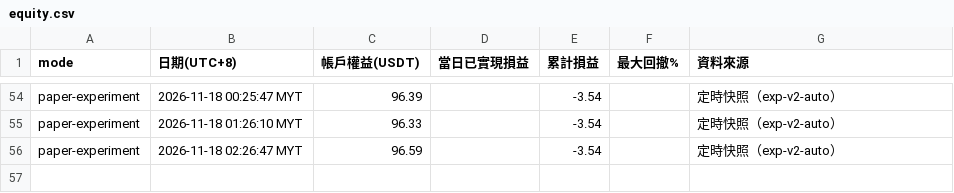
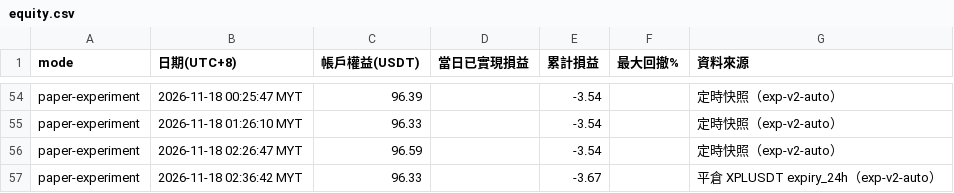
Before and after one commit to allenzeng060-lgtm/trade-dashboard, a CSV file: data/ledgers/trading-journal/experiment/equity.csv, drawn as a sheet; only a part is shown, gaps mark what is left out.

```diff
--- a/data/ledgers/trading-journal/experiment/equity.csv
+++ b/data/ledgers/trading-journal/experiment/equity.csv
@@ -56 +56,2 @@ paper-experiment,2026-11-18 01:26:10 MYT,96.33,,-3.54,,定時快照（exp-v2-aut
 paper-experiment,2026-11-18 02:26:47 MYT,96.59,,-3.54,,定時快照（exp-v2-auto）
+paper-experiment,2026-11-18 02:36:42 MYT,96.33,,-3.67,,平倉 XPLUSDT expiry_24h（exp-v2-auto）
```
Also changed, not shown: data/ledgers/trading-journal/experiment/trades.csv, data/ledgers/trading-journal/futures/equity.csv, 24 other files.
